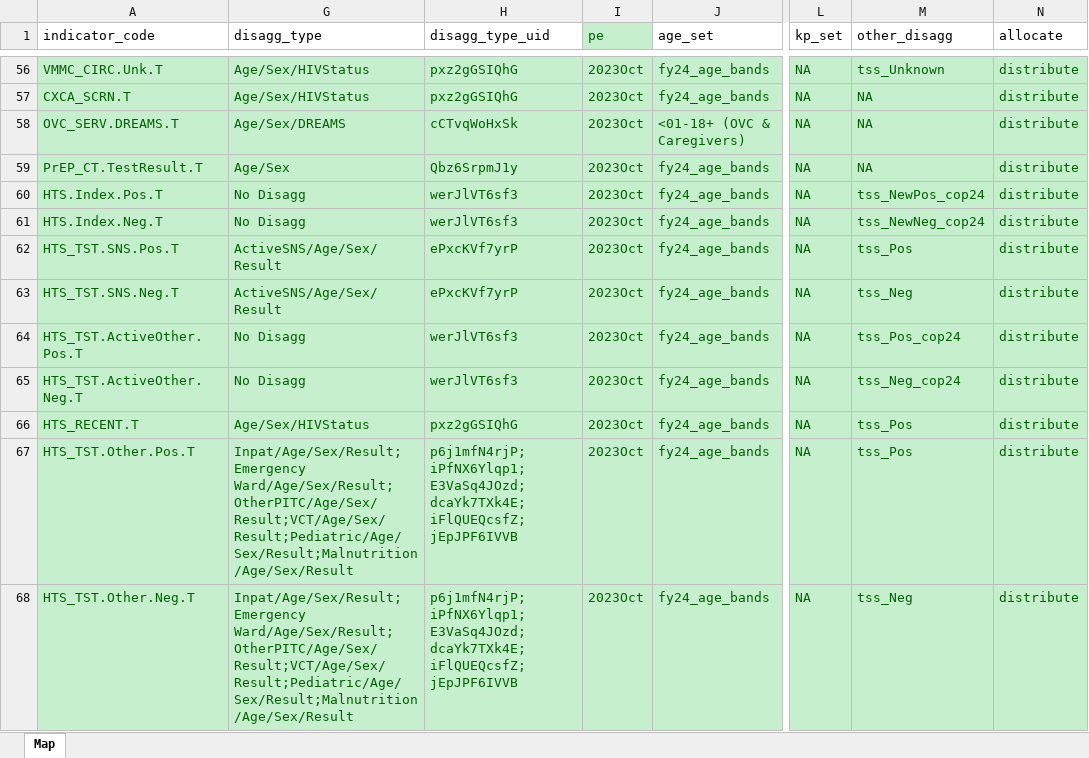
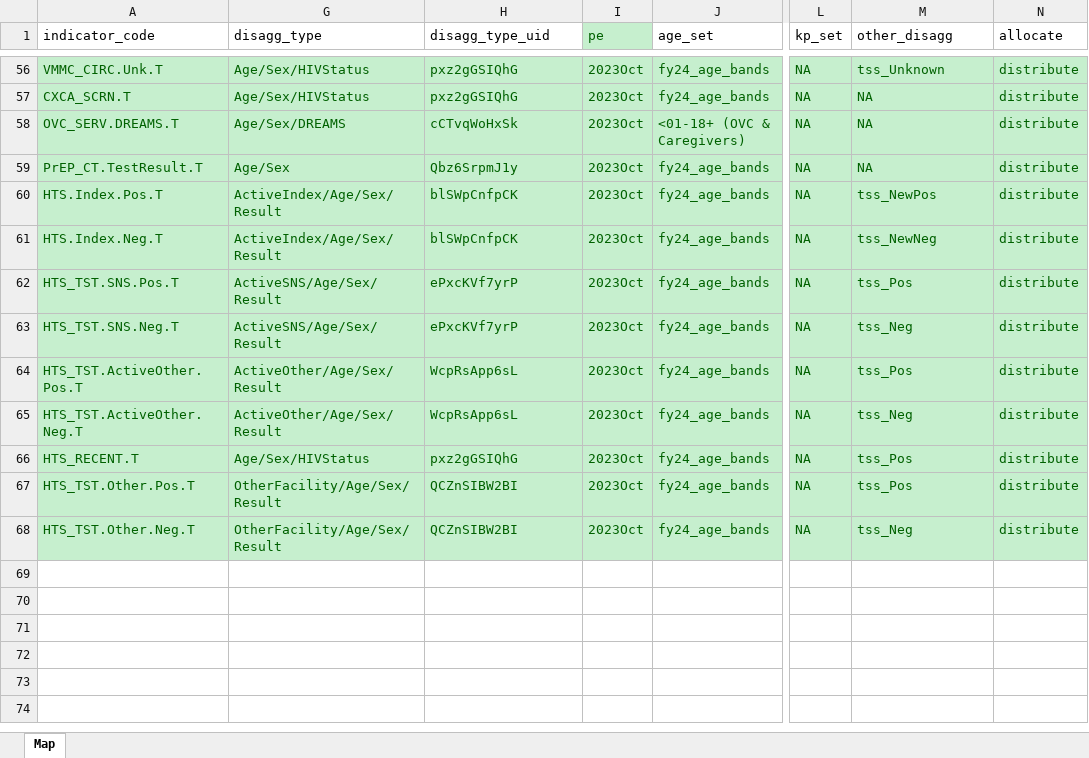
Before and after one commit to pepfar-datim/data-pack-commons, an Excel workbook: data-raw/snu_x_im_distribution_configuration/24Tto25TMap.xlsx, sheet Map, drawn as a sheet; only a part is shown, gaps mark what is left out; values as stored, in another font and other column widths than the file's, no borders; the diff names each change by its address in the sheet, - before the commit and + after, or states it on an @@ line.

```diff
--- a/data-raw/snu_x_im_distribution_configuration/24Tto25TMap.xlsx (sheet Map)
+++ b/data-raw/snu_x_im_distribution_configuration/24Tto25TMap.xlsx (sheet Map)
-G60:G61 (disagg_type): No Disagg
+G60:G61 (disagg_type): ActiveIndex/Age/Sex/Result
-H60:H61 (disagg_type_uid): werJlVT6sf3
+H60:H61 (disagg_type_uid): blSWpCnfpCK
-M60 (other_disagg): tss_NewPos_cop24
+M60 (other_disagg): tss_NewPos
-M61 (other_disagg): tss_NewNeg_cop24
+M61 (other_disagg): tss_NewNeg
-G64:G65 (disagg_type): No Disagg
+G64:G65 (disagg_type): ActiveOther/Age/Sex/Result
-H64:H65 (disagg_type_uid): werJlVT6sf3
+H64:H65 (disagg_type_uid): WcpRsApp6sL
-M64 (other_disagg): tss_Pos_cop24
+M64 (other_disagg): tss_Pos
-M65 (other_disagg): tss_Neg_cop24
+M65 (other_disagg): tss_Neg
-G67:G68 (disagg_type): Inpat/Age/Sex/Result;Emergency Ward/Age/Sex/Result;OtherPITC/Age/Sex/Result;VCT/Age/Sex/Result;Pediatric/Age/Sex/Result;Malnutrition/Age/Sex/Result
+G67:G68 (disagg_type): OtherFacility/Age/Sex/Result
-H67:H68 (disagg_type_uid): p6j1mfN4rjP;iPfNX6Ylqp1;E3VaSq4JOzd;dcaYk7TXk4E;iFlQUEQcsfZ;jEpJPF6IVVB
+H67:H68 (disagg_type_uid): QCZnSIBW2BI
```
Also changed, not shown: data-raw/model_calculations/model_calculations.xlsx, 4 other files.
